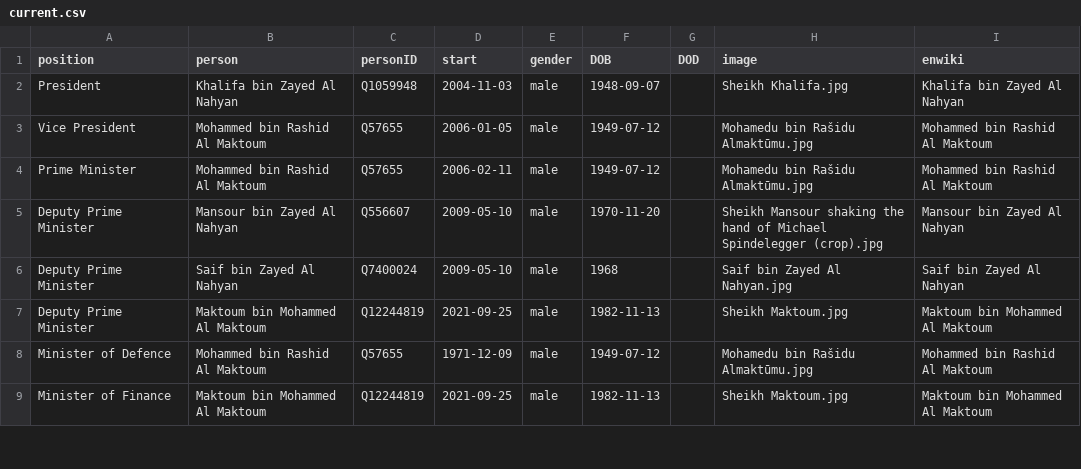
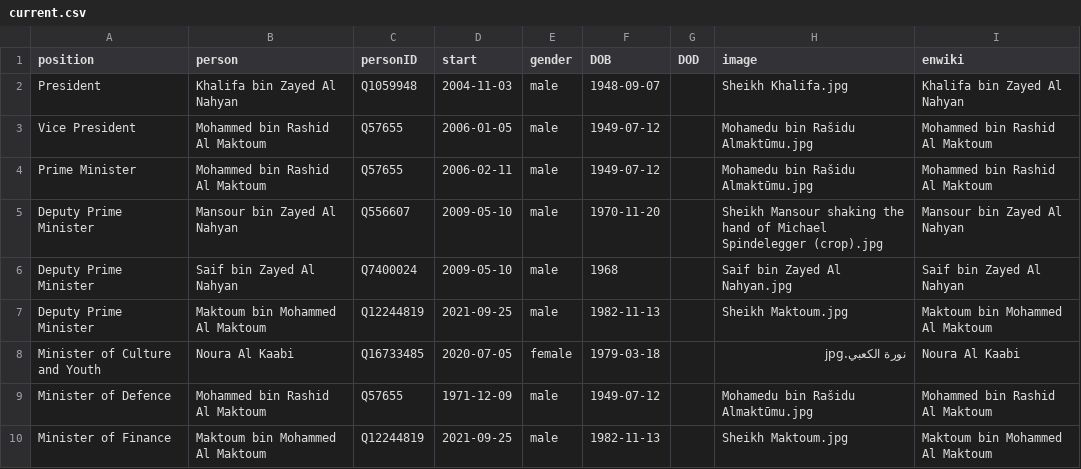
Before and after one commit to every-politician-scrapers/uae-ministers, a CSV file: html/current.csv, drawn as a sheet; only a part is shown.

```diff
--- a/html/current.csv
+++ b/html/current.csv
@@ -7,2 +7,3 @@ Deputy Prime Minister,Saif bin Zayed Al Nahyan,Q7400024,2009-05-10,male,1968,,Sa
 Deputy Prime Minister,Maktoum bin Mohammed Al Maktoum,Q12244819,2021-09-25,male,1982-11-13,,Sheikh Maktoum.jpg,Maktoum bin Mohammed Al Maktoum
+Minister of Culture and Youth,Noura Al Kaabi,Q16733485,2020-07-05,female,1979-03-18,,نورة الكعبي.jpg,Noura Al Kaabi
 Minister of Defence,Mohammed bin Rashid Al Maktoum,Q57655,1971-12-09,male,1949-07-12,,Mohamedu bin Rašidu Almaktūmu.jpg,Mohammed bin Rashid Al Maktoum
```
Also changed, not shown: html/holders21.csv, html/positions.csv, 1 other file.
